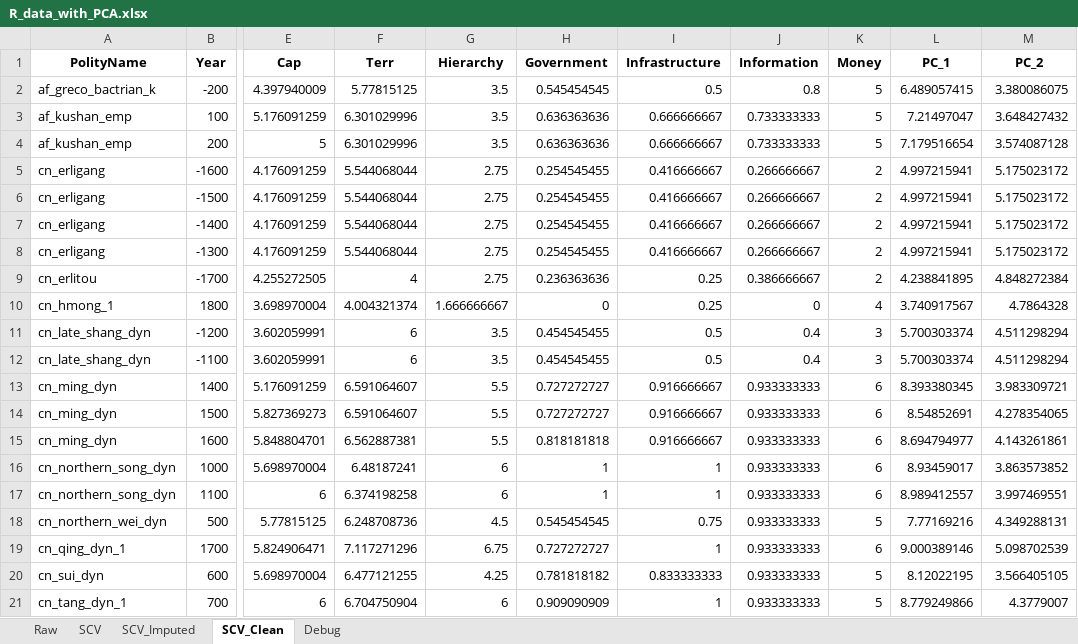
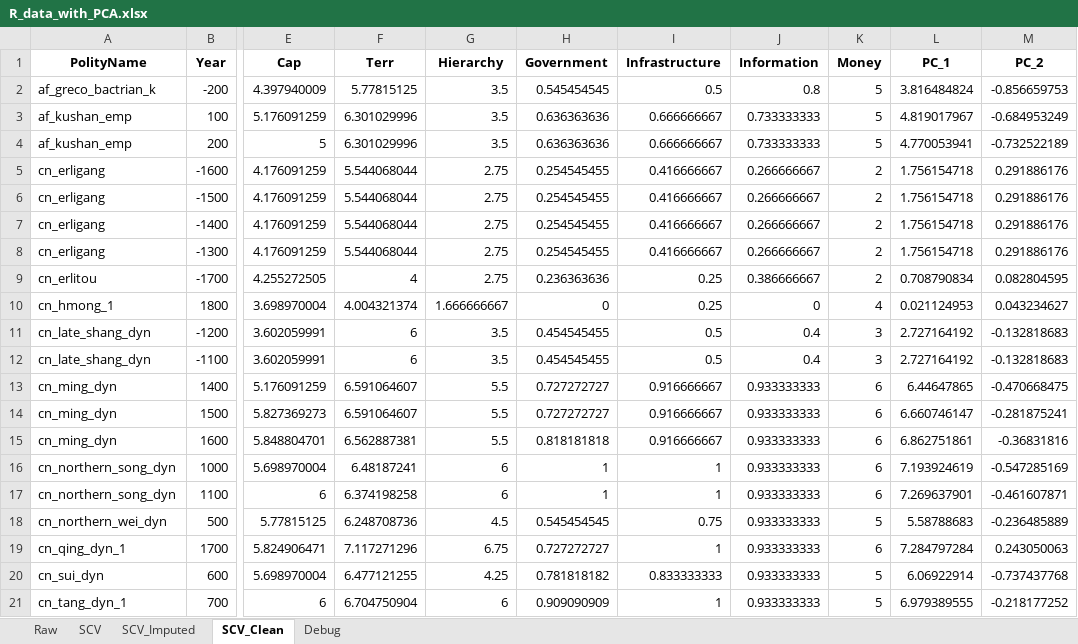
Before and after one commit to matildaperuzzo/SeshatDatasetAnalysis, an Excel workbook: datasets/R_data_with_PCA.xlsx, sheet SCV_Clean, drawn as a sheet; only a part is shown, gaps mark what is left out; values as stored, in another font and other column widths than the file's, no borders; the diff covers the shown part only; the diff names each change by its address in the sheet, - before the commit and + after, or states it on an @@ line.

```diff
--- a/datasets/R_data_with_PCA.xlsx (sheet SCV_Clean)
+++ b/datasets/R_data_with_PCA.xlsx (sheet SCV_Clean)
-L2 (PC_1): 6.489057415
+L2 (PC_1): 3.816484824
-M2 (PC_2): 3.380086075
+M2 (PC_2): -0.856659753
-L3 (PC_1): 7.21497047
+L3 (PC_1): 4.819017967
-M3 (PC_2): 3.648427432
+M3 (PC_2): -0.684953249
-L4 (PC_1): 7.179516654
+L4 (PC_1): 4.770053941
-M4 (PC_2): 3.574087128
+M4 (PC_2): -0.732522189
-L5:L8 (PC_1): 4.997215941
+L5:L8 (PC_1): 1.756154718
-M5:M8 (PC_2): 5.175023172
+M5:M8 (PC_2): 0.291886176
-L9 (PC_1): 4.238841895
+L9 (PC_1): 0.708790834
-M9 (PC_2): 4.848272384
+M9 (PC_2): 0.082804595
-L10 (PC_1): 3.740917567
+L10 (PC_1): 0.021124953
-M10 (PC_2): 4.7864328
+M10 (PC_2): 0.043234627
-L11:L12 (PC_1): 5.700303374
+L11:L12 (PC_1): 2.727164192
-M11:M12 (PC_2): 4.511298294
+M11:M12 (PC_2): -0.132818683
-L13 (PC_1): 8.393380345
+L13 (PC_1): 6.44647865
-M13 (PC_2): 3.983309721
+M13 (PC_2): -0.470668475
-L14 (PC_1): 8.54852691
+L14 (PC_1): 6.660746147
-M14 (PC_2): 4.278354065
+M14 (PC_2): -0.281875241
-L15 (PC_1): 8.694794977
+L15 (PC_1): 6.862751861
-M15 (PC_2): 4.143261861
+M15 (PC_2): -0.36831816
-L16 (PC_1): 8.93459017
+L16 (PC_1): 7.193924619
-M16 (PC_2): 3.863573852
+M16 (PC_2): -0.547285169
-L17 (PC_1): 8.989412557
+L17 (PC_1): 7.269637901
-M17 (PC_2): 3.997469551
+M17 (PC_2): -0.461607871
-L18 (PC_1): 7.77169216
+L18 (PC_1): 5.58788683
-M18 (PC_2): 4.349288131
+M18 (PC_2): -0.236485889
-L19 (PC_1): 9.000389146
+L19 (PC_1): 7.284797284
-M19 (PC_2): 5.098702539
+M19 (PC_2): 0.243050063
-L20 (PC_1): 8.12022195
+L20 (PC_1): 6.06922914
-M20 (PC_2): 3.566405105
+M20 (PC_2): -0.737437768
-L21 (PC_1): 8.779249866
+L21 (PC_1): 6.979389555
-M21 (PC_2): 4.3779007
+M21 (PC_2): -0.218177252
```
Also changed, not shown: 582 edited cells elsewhere in this sheet, sheet SCV_Imputed, sheet Raw, datasets/100_yr_dataset.xlsx, 18 other files.
